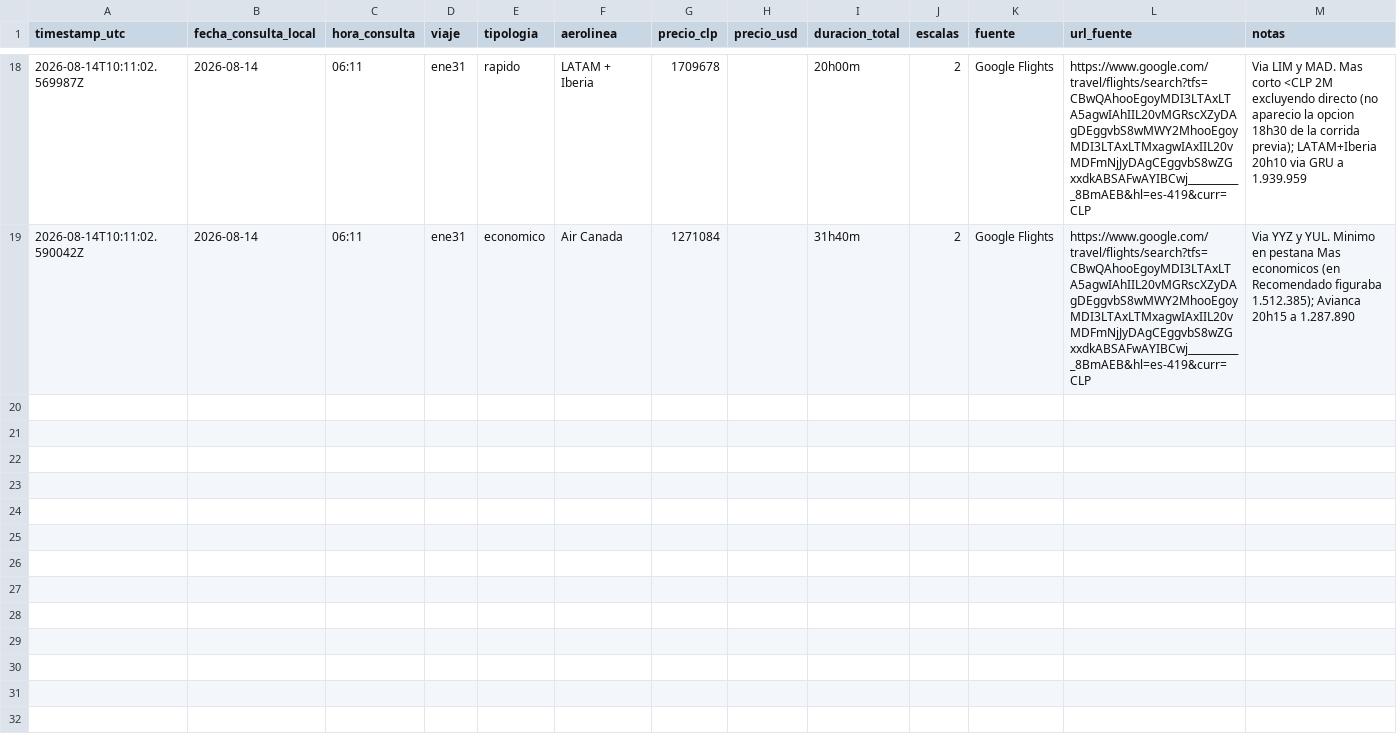
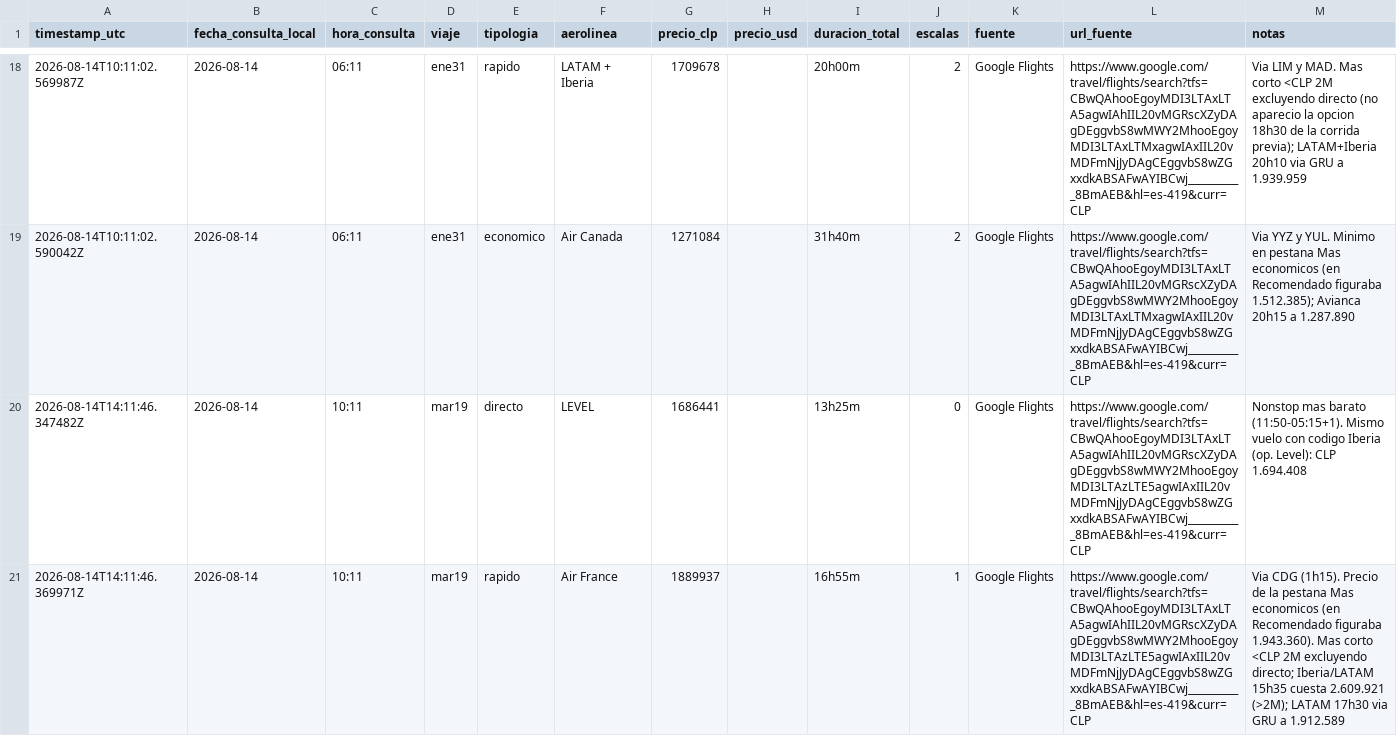
Before and after one commit to jcastillose/vuelos-santiago-barcelona-2027, a CSV file: price_history.csv, drawn as a sheet; only a part is shown, gaps mark what is left out; the diff covers the shown part only; the diff names each change by its address in the sheet, - before the commit and + after, or states it on an @@ line.

Commit message:
Consulta 2026-08-14 10:11

```diff
--- a/price_history.csv
+++ b/price_history.csv
+row 20: 2026-08-14T14:11:46.347482Z | 2026-08-14 | 10:11 | mar19 | directo | LEVEL | 1686441 |  | 13h25m | 0 | Google Flights | https://www.google.com/travel/flights/search?tfs=CBwQAhooEgoyMDI3LTAxLTA5agwIAhIIL20vMGRscXZyDAgDEggvbS8wMWY2MhooEgoyMDI3LTAzLTE5agwIAxIIL20vMDFmNjJyDAgCEggvbS8wZGxxdkABSAFwAYIBCwj___________8BmAEB&hl=es-419&curr=CLP | Nonstop mas barato (11:50-05:15+1). Mismo vuelo con codigo Iberia (op. Level): CLP 1.694.408
+row 21: 2026-08-14T14:11:46.369971Z | 2026-08-14 | 10:11 | mar19 | rapido | Air France | 1889937 |  | 16h55m | 1 | Google Flights | https://www.google.com/travel/flights/search?tfs=CBwQAhooEgoyMDI3LTAxLTA5agwIAhIIL20vMGRscXZyDAgDEggvbS8wMWY2MhooEgoyMDI3LTAzLTE5agwIAxIIL20vMDFmNjJyDAgCEggvbS8wZGxxdkABSAFwAYIBCwj___________8BmAEB&hl=es-419&curr=CLP | Via CDG (1h15). Precio de la pestana Mas economicos (en Recomendado figuraba 1.943.360). Mas corto <CLP 2M excluyendo directo; Iberia/LATAM 15h35 cuesta 2.609.921 (>2M); LATAM 17h30 via GRU a 1.912.589
```
Also changed, not shown: 4 added rows elsewhere in this file, runs_log.csv, 1 other file.
